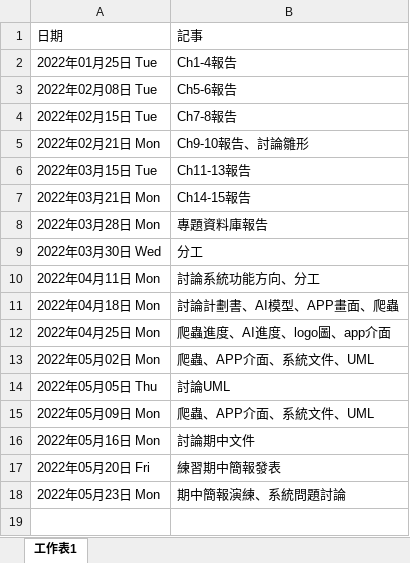
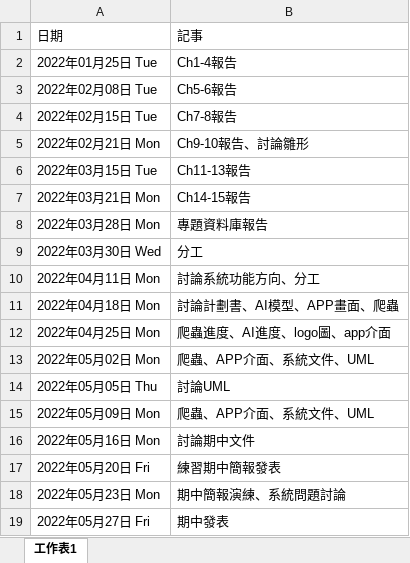
Before and after one commit to project-hungry-don-t-care-food/111402, an Excel workbook: 開會紀錄/專題紀錄.xlsx, sheet 工作表1, drawn as a sheet; values as stored, in another font and other column widths than the file's, no borders; the diff names each change by its address in the sheet, - before the commit and + after, or states it on an @@ line.

Commit message:
update 專題紀錄

```diff
--- a/開會紀錄/專題紀錄.xlsx (sheet 工作表1)
+++ b/開會紀錄/專題紀錄.xlsx (sheet 工作表1)
+row 19: 2022年05月27日 Fri | 期中發表
```
